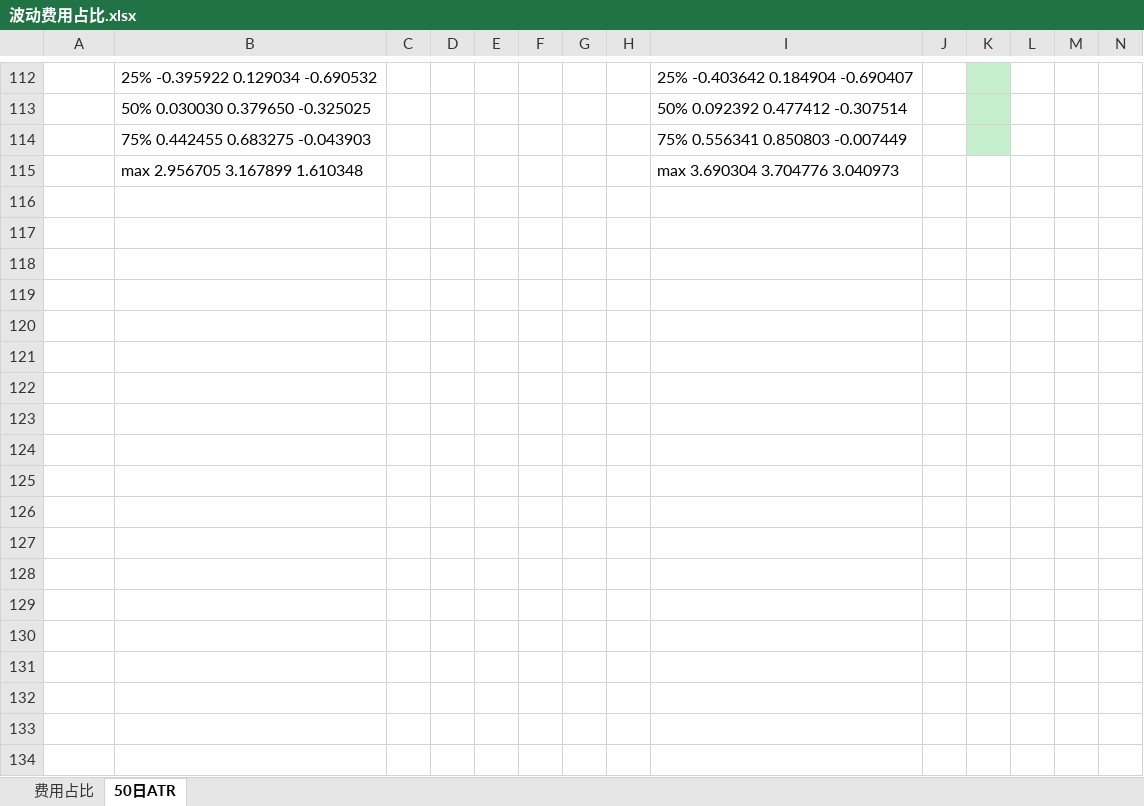
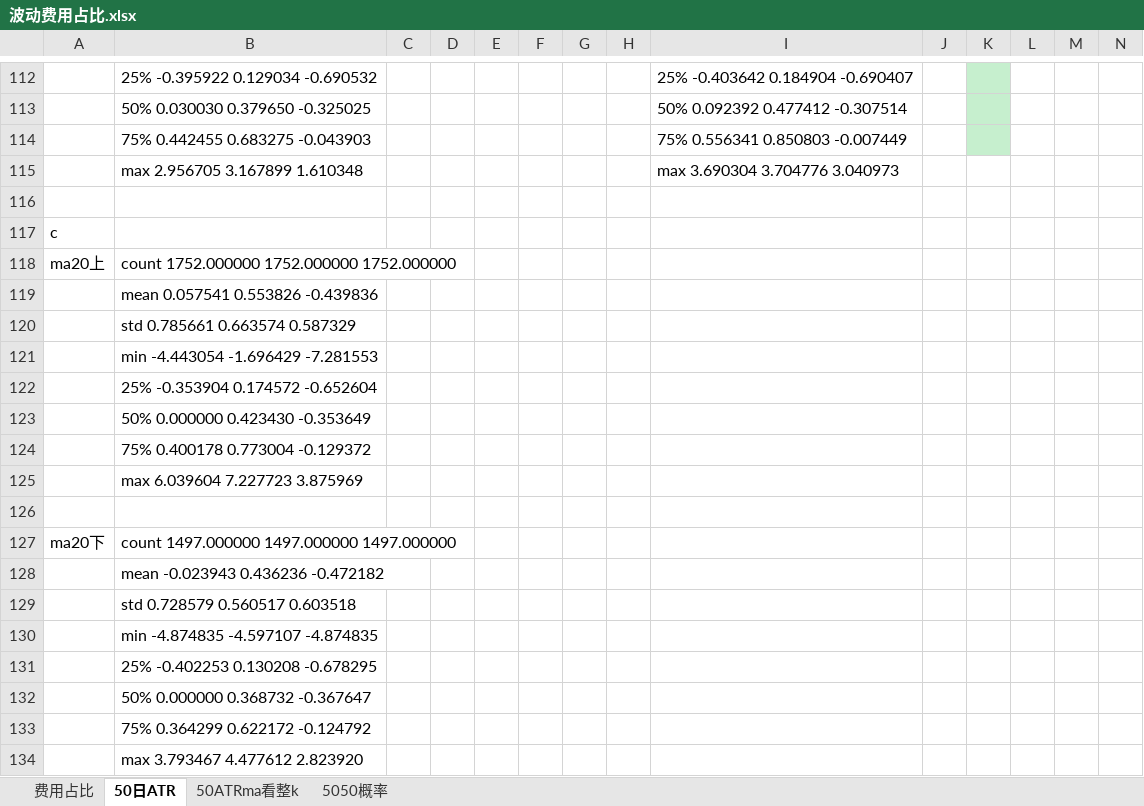
Before and after one commit to wzgdavid/ana, an Excel workbook: 波动费用占比.xlsx, sheet 50日ATR, drawn as a sheet; only a part is shown, gaps mark what is left out; values as stored, in another font and other column widths than the file's, no borders; rows hold the shown columns only; the diff names each change by its address in the sheet, - before the commit and + after, or states it on an @@ line.

```diff
--- a/波动费用占比.xlsx (sheet 50日ATR)
+++ b/波动费用占比.xlsx (sheet 50日ATR)
+sheet tab: 50ATRma看整k
+sheet tab: 5050概率
+row 116: (empty)
+row 117: c
+row 118: ma20上 | count 1752.000000 1752.000000 1752.000000
+row 119:  | mean 0.057541 0.553826 -0.439836
+row 120:  | std 0.785661 0.663574 0.587329
+row 121:  | min -4.443054 -1.696429 -7.281553
+row 122:  | 25% -0.353904 0.174572 -0.652604
+row 123:  | 50% 0.000000 0.423430 -0.353649
+row 124:  | 75% 0.400178 0.773004 -0.129372
+row 125:  | max 6.039604 7.227723 3.875969
+row 126: (empty)
+row 127: ma20下 | count 1497.000000 1497.000000 1497.000000
+row 128:  | mean -0.023943 0.436236 -0.472182
+row 129:  | std 0.728579 0.560517 0.603518
+row 130:  | min -4.874835 -4.597107 -4.874835
+row 131:  | 25% -0.402253 0.130208 -0.678295
+row 132:  | 50% 0.000000 0.368732 -0.367647
+row 133:  | 75% 0.364299 0.622172 -0.124792
+row 134:  | max 3.793467 4.477612 2.823920
```
Also changed, not shown: sheet 费用占比, 39 other files.
